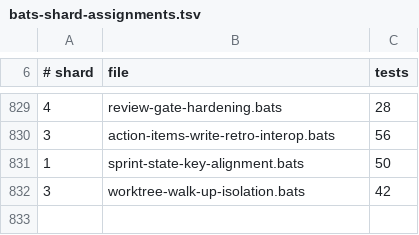
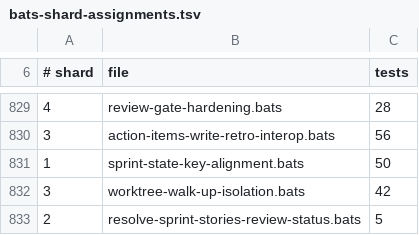
Before and after one commit to gaiastudio-ai/gaia-framework, a TSV file: .github/bats-shard-assignments.tsv, drawn as a sheet; only a part is shown, gaps mark what is left out.

Commit message:
fix(triage): accept sprints in review status in the story resolver
the close sequence runs triage while the sprint is in review status,
but the resolver's status gate only accepted "active". change the
equality check to a case statement that accepts both active and review,
so the resolver proceeds for either runnable lifecycle state.

```diff
--- a/.github/bats-shard-assignments.tsv
+++ b/.github/bats-shard-assignments.tsv
@@ -832 +832,2 @@
 3	worktree-walk-up-isolation.bats	42
+2	resolve-sprint-stories-review-status.bats	5
```
Also changed, not shown: 3 other files.
